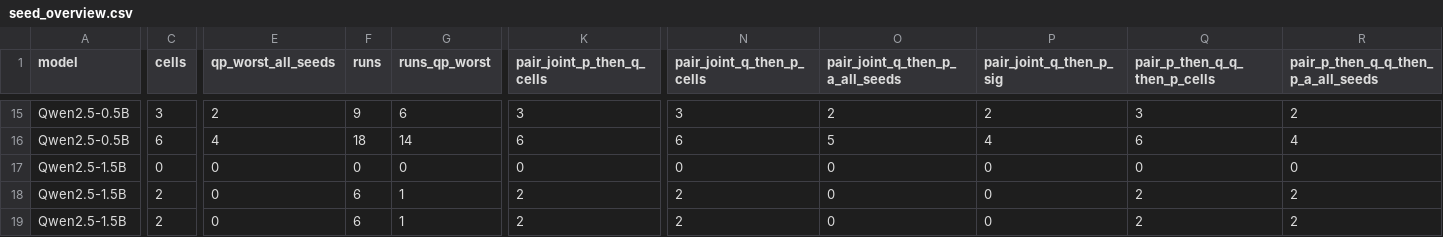
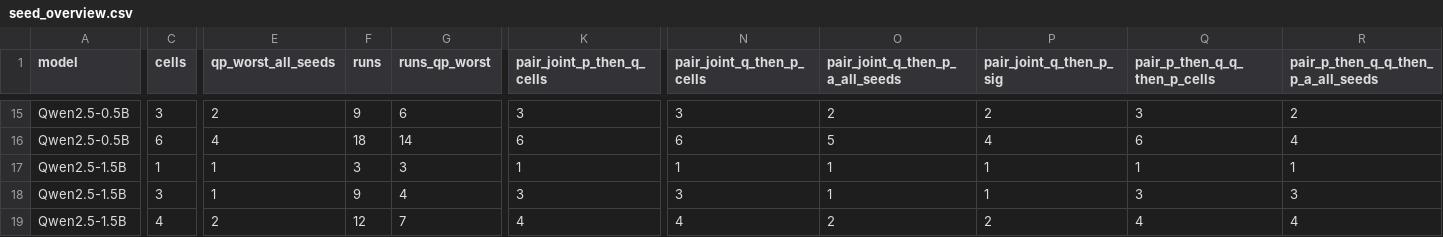
Before and after one commit to martin-cousseau/esann2027-compose, a CSV file: reports/analysis/seed_overview.csv, drawn as a sheet; only a part is shown, gaps mark what is left out; removed rows and columns are numbered as before the commit, all else as after; rows hold the shown columns only; the diff covers the shown part only; the diff names each change by its address in the sheet, - before the commit and + after, or states it on an @@ line.

```diff
--- a/reports/analysis/seed_overview.csv
+++ b/reports/analysis/seed_overview.csv
-C17 (cells): 0
+C17 (cells): 1
-E17:E18 (qp_worst_all_seeds): 0
+E17:E18 (qp_worst_all_seeds): 1
-F17 (runs): 0
+F17 (runs): 3
-G17 (runs_qp_worst): 0
+G17 (runs_qp_worst): 3
-K17 (pair_joint_p_then_q_cells): 0
+K17 (pair_joint_p_then_q_cells): 1
-N17 (pair_joint_q_then_p_cells): 0
+N17 (pair_joint_q_then_p_cells): 1
-O17:O18 (pair_joint_q_then_p_a_all_seeds): 0
+O17:O18 (pair_joint_q_then_p_a_all_seeds): 1
-P17:P18 (pair_joint_q_then_p_sig): 0
+P17:P18 (pair_joint_q_then_p_sig): 1
-Q17 (pair_p_then_q_q_then_p_cells): 0
+Q17 (pair_p_then_q_q_then_p_cells): 1
-R17: 0
+R17: 1
-C18 (cells): 2
+C18 (cells): 3
-F18 (runs): 6
+F18 (runs): 9
-G18 (runs_qp_worst): 1
+G18 (runs_qp_worst): 4
-K18 (pair_joint_p_then_q_cells): 2
+K18 (pair_joint_p_then_q_cells): 3
-N18 (pair_joint_q_then_p_cells): 2
+N18 (pair_joint_q_then_p_cells): 3
-Q18 (pair_p_then_q_q_then_p_cells): 2
+Q18 (pair_p_then_q_q_then_p_cells): 3
-R18: 2
+R18: 3
-row 19: Qwen2.5-1.5B | 2 | 0 | 6 | 1 | 2 | 2 | 0 | 0 | 2 | 2
+row 19: Qwen2.5-1.5B | 4 | 2 | 12 | 7 | 4 | 4 | 2 | 2 | 4 | 4
```
Also changed, not shown: 53 edited cells elsewhere in this file, reports/analysis/e1_seeds.csv, reports/analysis/e1_states.csv, 8 other files.
